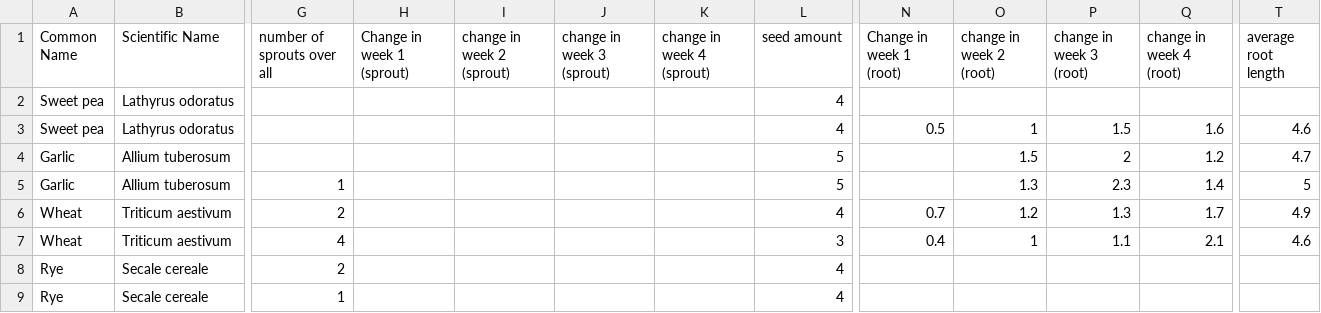
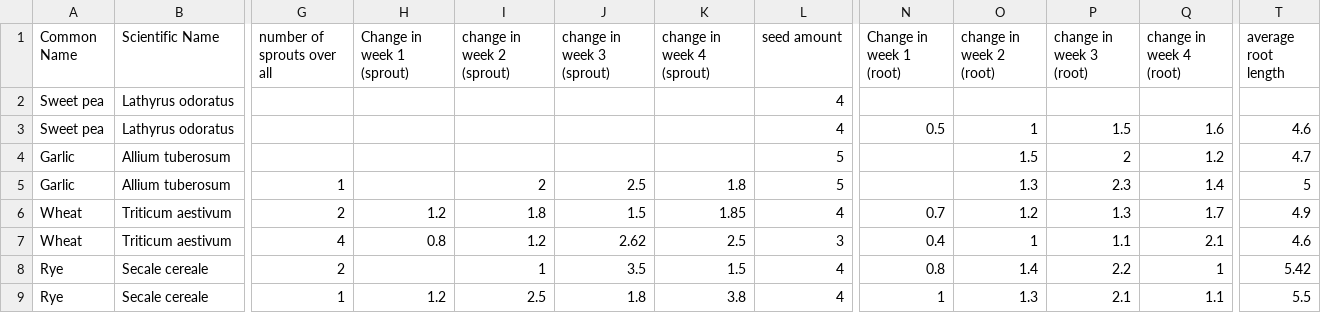
Before and after one commit to apaquette/Bio-Data-Visualization, a CSV file: raw data final.csv, drawn as a sheet; only a part is shown, gaps mark what is left out; the diff covers the shown part only; the diff names each change by its address in the sheet, - before the commit and + after, or states it on an @@ line.

```diff
--- a/raw data final.csv
+++ b/raw data final.csv
-I5 (change in week 2 (sprout)): (empty)
+I5 (change in week 2 (sprout)): 2
-J5 (change in week 3 (sprout)): (empty)
+J5 (change in week 3 (sprout)): 2.5
-K5 (change in week 4 (sprout)): (empty)
+K5 (change in week 4 (sprout)): 1.8
-H6 (Change in week 1 (sprout)): (empty)
+H6 (Change in week 1 (sprout)): 1.2
-I6 (change in week 2 (sprout)): (empty)
+I6 (change in week 2 (sprout)): 1.8
-J6 (change in week 3 (sprout)): (empty)
+J6 (change in week 3 (sprout)): 1.5
-K6 (change in week 4 (sprout)): (empty)
+K6 (change in week 4 (sprout)): 1.85
-H7 (Change in week 1 (sprout)): (empty)
+H7 (Change in week 1 (sprout)): 0.8
-I7 (change in week 2 (sprout)): (empty)
+I7 (change in week 2 (sprout)): 1.2
-J7 (change in week 3 (sprout)): (empty)
+J7 (change in week 3 (sprout)): 2.62
-K7 (change in week 4 (sprout)): (empty)
+K7 (change in week 4 (sprout)): 2.5
-I8 (change in week 2 (sprout)): (empty)
+I8 (change in week 2 (sprout)): 1
-J8 (change in week 3 (sprout)): (empty)
+J8 (change in week 3 (sprout)): 3.5
-K8 (change in week 4 (sprout)): (empty)
+K8 (change in week 4 (sprout)): 1.5
-N8 (Change in week 1 (root)): (empty)
+N8 (Change in week 1 (root)): 0.8
-O8 (change in week 2 (root)): (empty)
+O8 (change in week 2 (root)): 1.4
-P8 (change in week 3 (root)): (empty)
+P8 (change in week 3 (root)): 2.2
-Q8 (change in week 4 (root)): (empty)
+Q8 (change in week 4 (root)): 1
-T8 (average root length): (empty)
+T8 (average root length): 5.42
-H9 (Change in week 1 (sprout)): (empty)
+H9 (Change in week 1 (sprout)): 1.2
-I9 (change in week 2 (sprout)): (empty)
+I9 (change in week 2 (sprout)): 2.5
-J9 (change in week 3 (sprout)): (empty)
+J9 (change in week 3 (sprout)): 1.8
-K9 (change in week 4 (sprout)): (empty)
+K9 (change in week 4 (sprout)): 3.8
-N9 (Change in week 1 (root)): (empty)
+N9 (Change in week 1 (root)): 1
-O9 (change in week 2 (root)): (empty)
+O9 (change in week 2 (root)): 1.3
-P9 (change in week 3 (root)): (empty)
+P9 (change in week 3 (root)): 2.1
-Q9 (change in week 4 (root)): (empty)
+Q9 (change in week 4 (root)): 1.1
-T9 (average root length): (empty)
+T9 (average root length): 5.5
```
Also changed, not shown: 165 edited cells elsewhere in this file.
